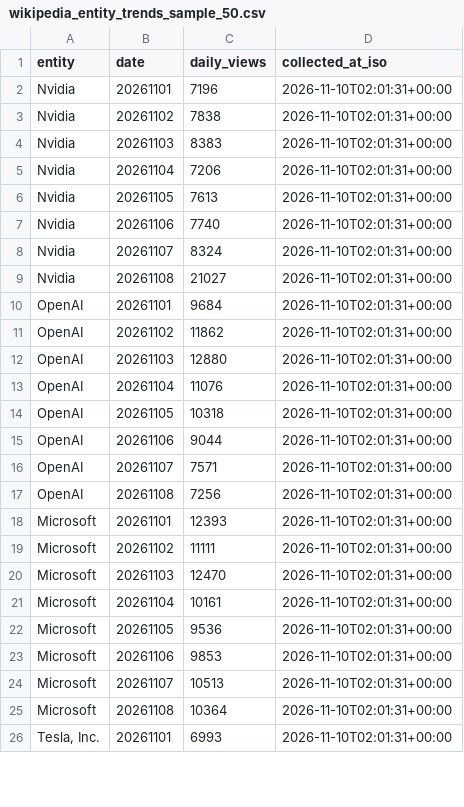
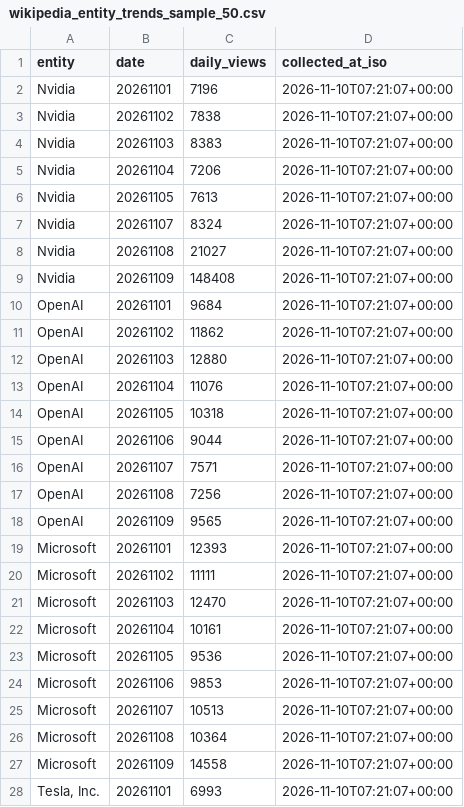
Before and after one commit to auzhuntr/dataforge-enterprise-datasets, a CSV file: samples/wikipedia_entity_trends_sample_50.csv, drawn as a sheet; only a part is shown; the diff covers the shown part only.

```diff
--- a/samples/wikipedia_entity_trends_sample_50.csv
+++ b/samples/wikipedia_entity_trends_sample_50.csv
@@ -1,26 +1,28 @@
 entity,date,daily_views,collected_at_iso
-Nvidia,20261101,7196,2026-11-10T02:01:31+00:00
-Nvidia,20261102,7838,2026-11-10T02:01:31+00:00
-Nvidia,20261103,8383,2026-11-10T02:01:31+00:00
-Nvidia,20261104,7206,2026-11-10T02:01:31+00:00
-Nvidia,20261105,7613,2026-11-10T02:01:31+00:00
-Nvidia,20261106,7740,2026-11-10T02:01:31+00:00
-Nvidia,20261107,8324,2026-11-10T02:01:31+00:00
-Nvidia,20261108,21027,2026-11-10T02:01:31+00:00
-OpenAI,20261101,9684,2026-11-10T02:01:31+00:00
-OpenAI,20261102,11862,2026-11-10T02:01:31+00:00
-OpenAI,20261103,12880,2026-11-10T02:01:31+00:00
-OpenAI,20261104,11076,2026-11-10T02:01:31+00:00
-OpenAI,20261105,10318,2026-11-10T02:01:31+00:00
-OpenAI,20261106,9044,2026-11-10T02:01:31+00:00
-OpenAI,20261107,7571,2026-11-10T02:01:31+00:00
-OpenAI,20261108,7256,2026-11-10T02:01:31+00:00
-Microsoft,20261101,12393,2026-11-10T02:01:31+00:00
-Microsoft,20261102,11111,2026-11-10T02:01:31+00:00
-Microsoft,20261103,12470,2026-11-10T02:01:31+00:00
-Microsoft,20261104,10161,2026-11-10T02:01:31+00:00
-Microsoft,20261105,9536,2026-11-10T02:01:31+00:00
-Microsoft,20261106,9853,2026-11-10T02:01:31+00:00
-Microsoft,20261107,10513,2026-11-10T02:01:31+00:00
-Microsoft,20261108,10364,2026-11-10T02:01:31+00:00
-"Tesla, Inc.",20261101,6993,2026-11-10T02:01:31+00:00
+Nvidia,20261101,7196,2026-11-10T07:21:07+00:00
+Nvidia,20261102,7838,2026-11-10T07:21:07+00:00
+Nvidia,20261103,8383,2026-11-10T07:21:07+00:00
+Nvidia,20261104,7206,2026-11-10T07:21:07+00:00
+Nvidia,20261105,7613,2026-11-10T07:21:07+00:00
+Nvidia,20261107,8324,2026-11-10T07:21:07+00:00
+Nvidia,20261108,21027,2026-11-10T07:21:07+00:00
+Nvidia,20261109,148408,2026-11-10T07:21:07+00:00
+OpenAI,20261101,9684,2026-11-10T07:21:07+00:00
+OpenAI,20261102,11862,2026-11-10T07:21:07+00:00
+OpenAI,20261103,12880,2026-11-10T07:21:07+00:00
+OpenAI,20261104,11076,2026-11-10T07:21:07+00:00
+OpenAI,20261105,10318,2026-11-10T07:21:07+00:00
+OpenAI,20261106,9044,2026-11-10T07:21:07+00:00
+OpenAI,20261107,7571,2026-11-10T07:21:07+00:00
+OpenAI,20261108,7256,2026-11-10T07:21:07+00:00
+OpenAI,20261109,9565,2026-11-10T07:21:07+00:00
+Microsoft,20261101,12393,2026-11-10T07:21:07+00:00
+Microsoft,20261102,11111,2026-11-10T07:21:07+00:00
+Microsoft,20261103,12470,2026-11-10T07:21:07+00:00
+Microsoft,20261104,10161,2026-11-10T07:21:07+00:00
+Microsoft,20261105,9536,2026-11-10T07:21:07+00:00
+Microsoft,20261106,9853,2026-11-10T07:21:07+00:00
+Microsoft,20261107,10513,2026-11-10T07:21:07+00:00
+Microsoft,20261108,10364,2026-11-10T07:21:07+00:00
+Microsoft,20261109,14558,2026-11-10T07:21:07+00:00
+"Tesla, Inc.",20261101,6993,2026-11-10T07:21:07+00:00
```
Also changed, not shown: 2 added rows, 2 removed rows and 21 edited cells elsewhere in this file, samples/arxiv_ai_research_sample_50.csv, samples/fda_drug_recalls_sample_50.csv, 8 other files.
